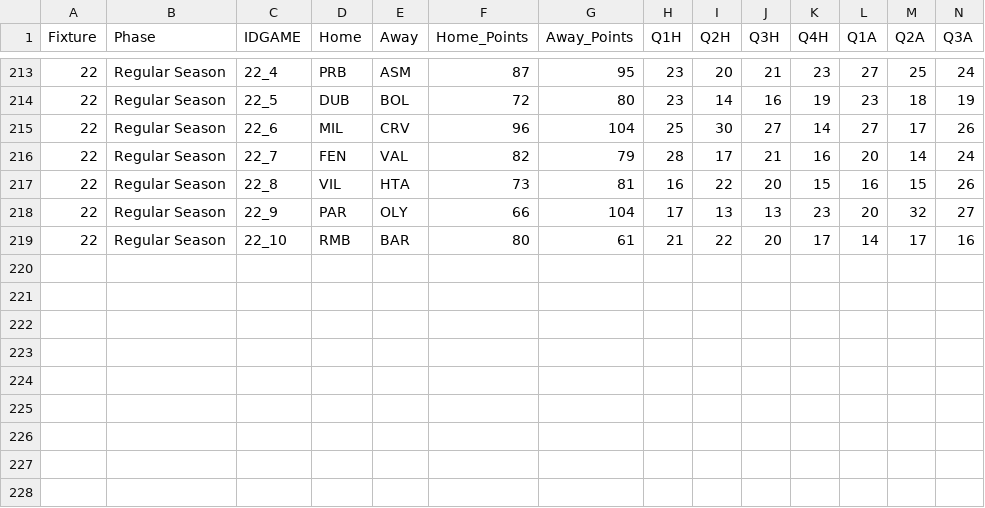
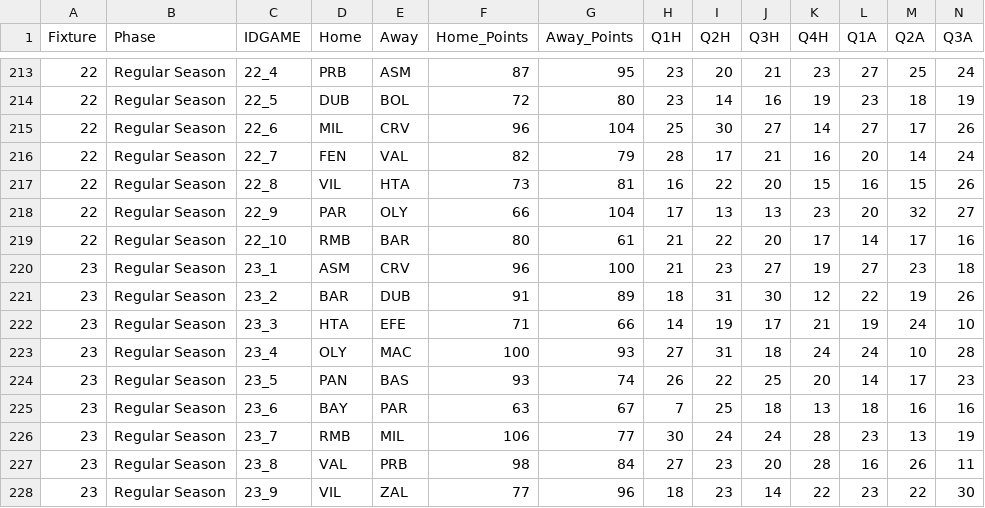
Before and after one commit to sotiristiga/euroleague, a CSV file: euroleague_2025_2026_results.csv, drawn as a sheet; only a part is shown, gaps mark what is left out; rows hold the shown columns only; the diff names each change by its address in the sheet, - before the commit and + after, or states it on an @@ line.

```diff
--- a/euroleague_2025_2026_results.csv
+++ b/euroleague_2025_2026_results.csv
+row 220: 23 | Regular Season | 23_1 | ASM | CRV | 96 | 100 | 21 | 23 | 27 | 19 | 27 | 23 | 18
+row 221: 23 | Regular Season | 23_2 | BAR | DUB | 91 | 89 | 18 | 31 | 30 | 12 | 22 | 19 | 26
+row 222: 23 | Regular Season | 23_3 | HTA | EFE | 71 | 66 | 14 | 19 | 17 | 21 | 19 | 24 | 10
+row 223: 23 | Regular Season | 23_4 | OLY | MAC | 100 | 93 | 27 | 31 | 18 | 24 | 24 | 10 | 28
+row 224: 23 | Regular Season | 23_5 | PAN | BAS | 93 | 74 | 26 | 22 | 25 | 20 | 14 | 17 | 23
+row 225: 23 | Regular Season | 23_6 | BAY | PAR | 63 | 67 | 7 | 25 | 18 | 13 | 18 | 16 | 16
+row 226: 23 | Regular Season | 23_7 | RMB | MIL | 106 | 77 | 30 | 24 | 24 | 28 | 23 | 13 | 19
+row 227: 23 | Regular Season | 23_8 | VAL | PRB | 98 | 84 | 27 | 23 | 20 | 28 | 16 | 26 | 11
+row 228: 23 | Regular Season | 23_9 | VIL | ZAL | 77 | 96 | 18 | 23 | 14 | 22 | 23 | 22 | 30
```
Also changed, not shown: 2025_2026_players.csv, 1 other file.
